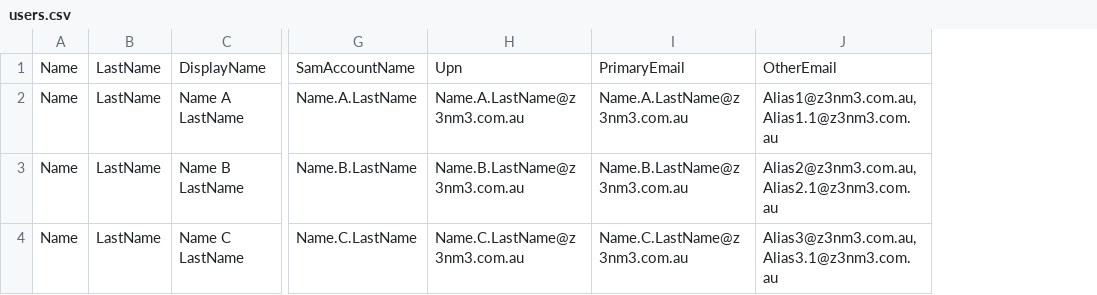
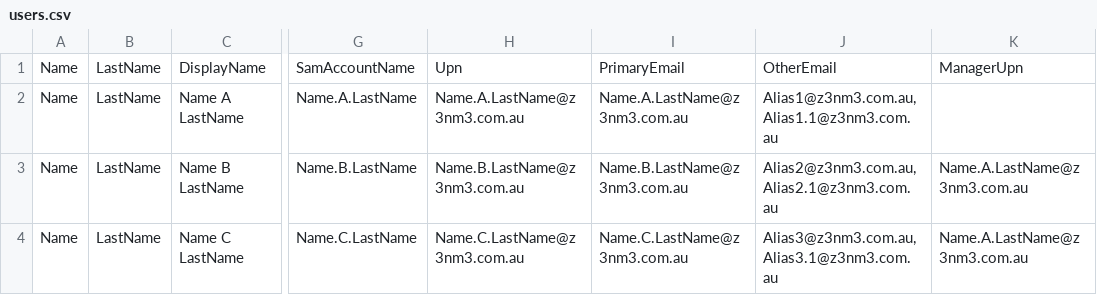
Before and after one commit to ZenMe-AU/ZBCorpArchitecture, a CSV file: corpSetup/c07userAccounts/users.csv, drawn as a sheet; only a part is shown, gaps mark what is left out; the diff names each change by its address in the sheet, - before the commit and + after, or states it on an @@ line.

Commit message:
feat(c07): add ManagerUpn field to user accounts CSV

```diff
--- a/corpSetup/c07userAccounts/users.csv
+++ b/corpSetup/c07userAccounts/users.csv
+column K, rows 1-4: ManagerUpn |  | Name.A.LastName@z3nm3.com.au | Name.A.LastName@z3nm3.com.au
```
